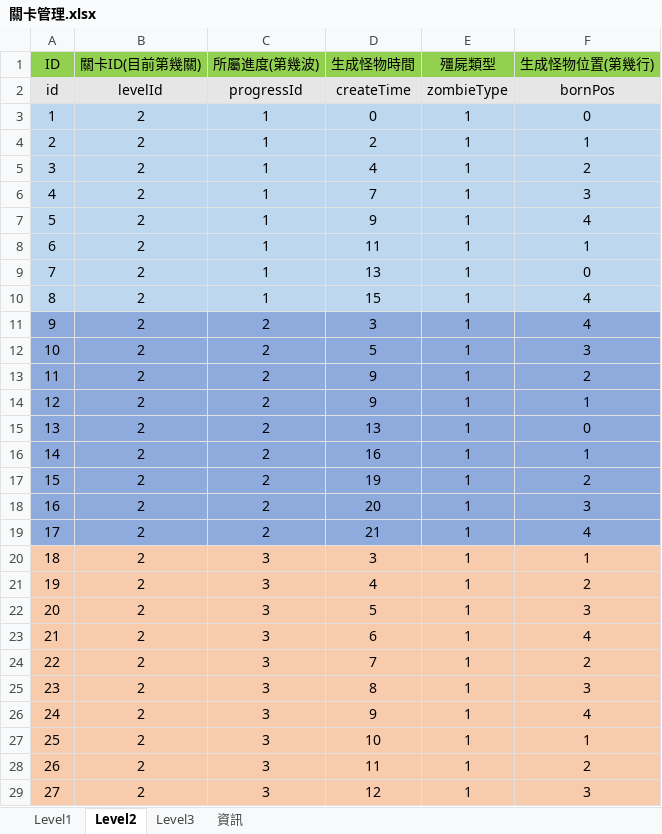
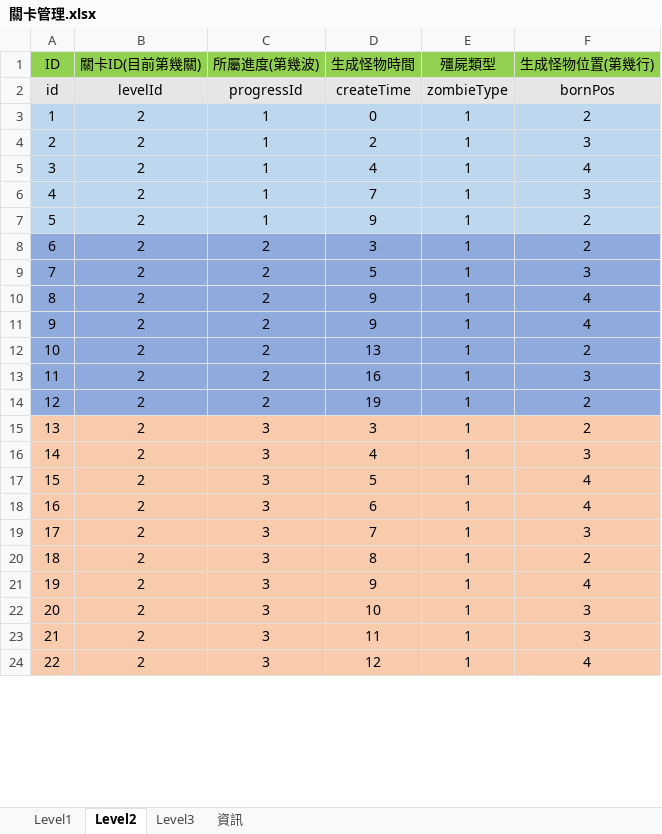
Before and after one commit to aa04047878/ZombieWarPJ, an Excel workbook: Assets/Editor/關卡管理.xlsx, sheet Level2, drawn as a sheet; only a part is shown; values as stored, in another font and other column widths than the file's, no borders; removed rows and columns are numbered as before the commit, all else as after; the diff covers the shown part only; the diff names each change by its address in the sheet, - before the commit and + after, or states it on an @@ line.

```diff
--- a/Assets/Editor/關卡管理.xlsx (sheet Level2)
+++ b/Assets/Editor/關卡管理.xlsx (sheet Level2)
-F3 (生成怪物位置(第幾行)): 0
+F3 (生成怪物位置(第幾行)): 2
-F4 (生成怪物位置(第幾行)): 1
+F4 (生成怪物位置(第幾行)): 3
-F5 (生成怪物位置(第幾行)): 2
+F5 (生成怪物位置(第幾行)): 4
-F7 (生成怪物位置(第幾行)): 4
+F7 (生成怪物位置(第幾行)): 2
-row 8: 6 | 2 | 1 | 11 | 1 | 1
-row 9: 7 | 2 | 1 | 13 | 1 | 0
-row 10: 8 | 2 | 1 | 15 | 1 | 4
@@ column A (ID) renumbered between rows 8 and 25 @@
-F8 (生成怪物位置(第幾行)): 4
+F8 (生成怪物位置(第幾行)): 2
-F10 (生成怪物位置(第幾行)): 2
+F10 (生成怪物位置(第幾行)): 4
-F11 (生成怪物位置(第幾行)): 1
+F11 (生成怪物位置(第幾行)): 4
-F12 (生成怪物位置(第幾行)): 0
+F12 (生成怪物位置(第幾行)): 2
-F13 (生成怪物位置(第幾行)): 1
+F13 (生成怪物位置(第幾行)): 3
-row 18: 16 | 2 | 2 | 20 | 1 | 3
-row 19: 17 | 2 | 2 | 21 | 1 | 4
-F15 (生成怪物位置(第幾行)): 1
+F15 (生成怪物位置(第幾行)): 2
-F16 (生成怪物位置(第幾行)): 2
+F16 (生成怪物位置(第幾行)): 3
-F17 (生成怪物位置(第幾行)): 3
+F17 (生成怪物位置(第幾行)): 4
-F19 (生成怪物位置(第幾行)): 2
+F19 (生成怪物位置(第幾行)): 3
-F20 (生成怪物位置(第幾行)): 3
+F20 (生成怪物位置(第幾行)): 2
-F22 (生成怪物位置(第幾行)): 1
+F22 (生成怪物位置(第幾行)): 3
-F23 (生成怪物位置(第幾行)): 2
+F23 (生成怪物位置(第幾行)): 3
-F24 (生成怪物位置(第幾行)): 3
+F24 (生成怪物位置(第幾行)): 4
```
Also changed, not shown: 4 removed rows and 1 edited cell elsewhere in this sheet, sheet Level3, sheet Level1, 57 other files.
